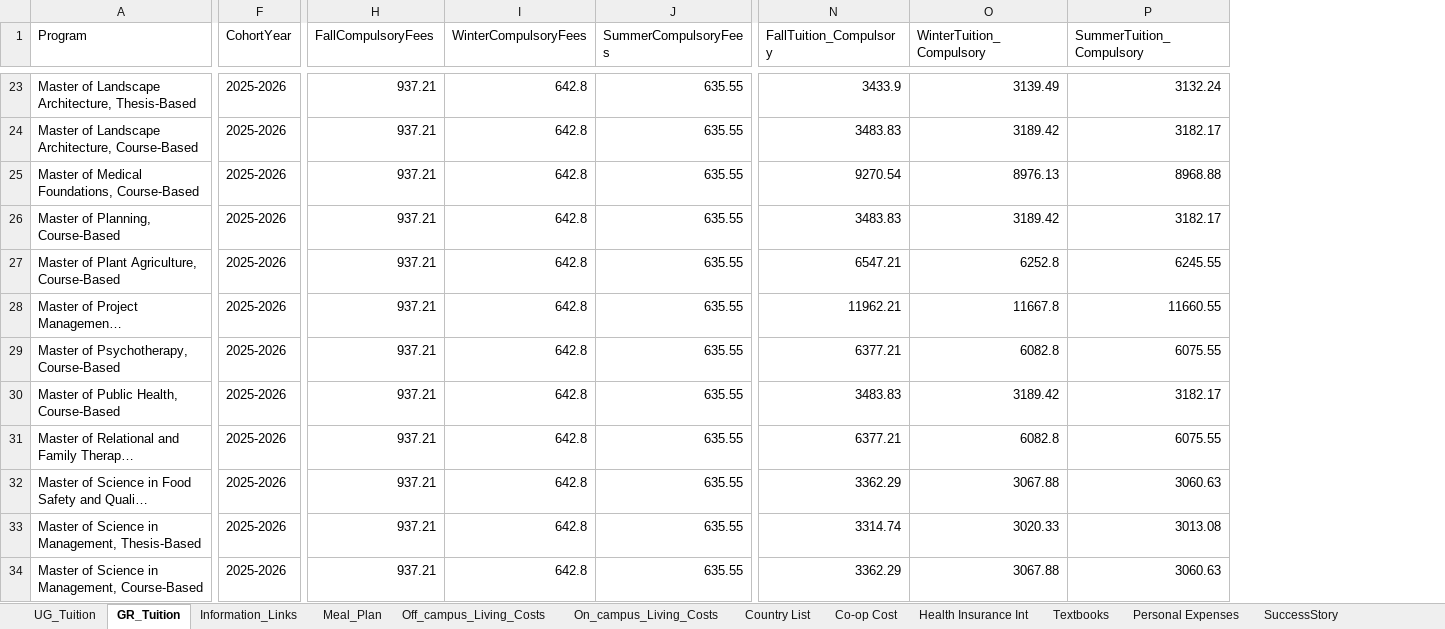
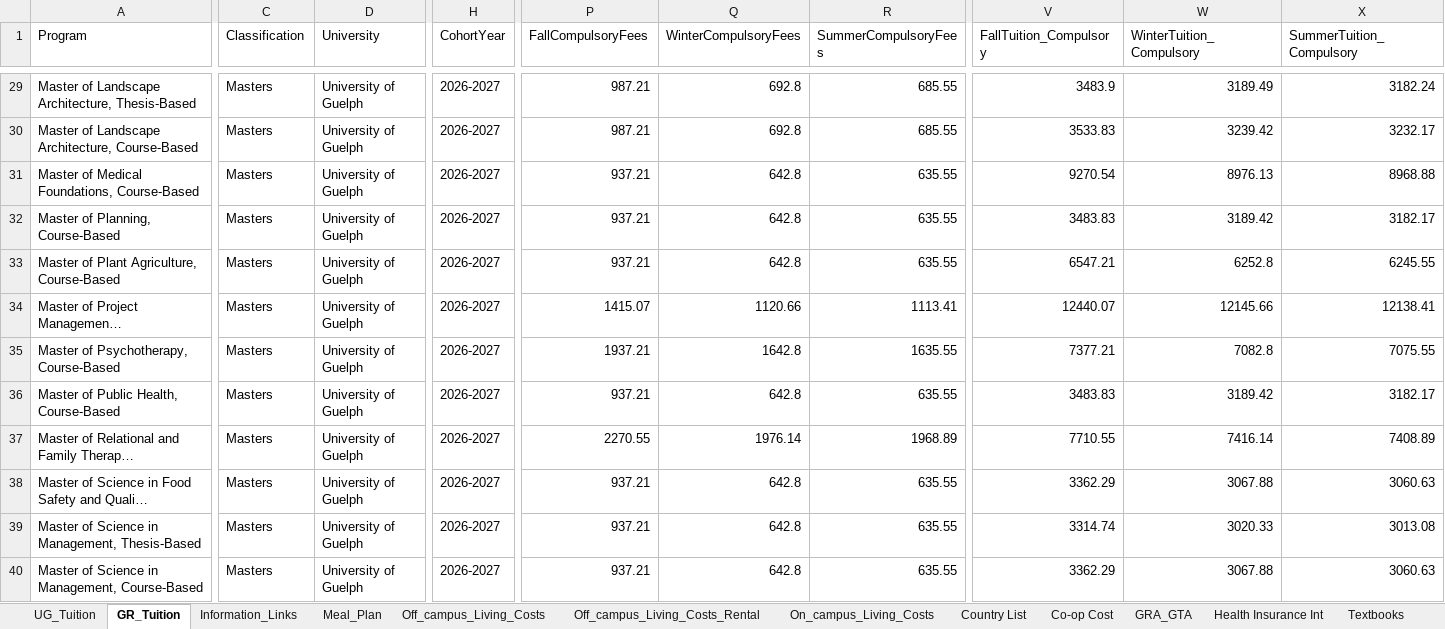
Before and after one commit to Kunal7575/CostEstimator, an Excel workbook: tuition_export_with_compulsory.xlsx, sheet GR_Tuition, drawn as a sheet; only a part is shown, gaps mark what is left out; long unchanged cells end in …; values as stored, in another font and other column widths than the file's, no borders; addresses are those after the commit; the diff covers the shown part only; the diff names each change by its address in the sheet, - before the commit and + after, or states it on an @@ line.

Commit message:
Update compulsory fee estimate range

```diff
--- a/tuition_export_with_compulsory.xlsx (sheet GR_Tuition)
+++ b/tuition_export_with_compulsory.xlsx (sheet GR_Tuition)
+sheet tab: Off_campus_Living_Costs_Rental
+sheet tab: GRA_GTA
+column C (Classification), rows 29-40: all Masters
+column D (University), rows 29-40: all University of Guelph
-H29:H40 (CohortYear): 2025-2026
+H29:H40 (CohortYear): 2026-2027
-P29:P30 (FallCompulsoryFees): 937.21
+P29:P30 (FallCompulsoryFees): 987.21
-Q29:Q30 (WinterCompulsoryFees): 642.8
+Q29:Q30 (WinterCompulsoryFees): 692.8
-R29:R30 (SummerCompulsoryFees): 635.55
+R29:R30 (SummerCompulsoryFees): 685.55
-V29 (FallTuition_Compulsory): 3433.9
+V29 (FallTuition_Compulsory): 3483.9
-W29 (WinterTuition_Compulsory): 3139.49
+W29 (WinterTuition_Compulsory): 3189.49
-X29 (SummerTuition_Compulsory): 3132.24
+X29 (SummerTuition_Compulsory): 3182.24
-V30 (FallTuition_Compulsory): 3483.83
+V30 (FallTuition_Compulsory): 3533.83
-W30 (WinterTuition_Compulsory): 3189.42
+W30 (WinterTuition_Compulsory): 3239.42
-X30 (SummerTuition_Compulsory): 3182.17
+X30 (SummerTuition_Compulsory): 3232.17
-P34 (FallCompulsoryFees): 937.21
+P34 (FallCompulsoryFees): 1415.07
-Q34 (WinterCompulsoryFees): 642.8
+Q34 (WinterCompulsoryFees): 1120.66
-R34 (SummerCompulsoryFees): 635.55
+R34 (SummerCompulsoryFees): 1113.41
-V34 (FallTuition_Compulsory): 11962.21
+V34 (FallTuition_Compulsory): 12440.07
-W34 (WinterTuition_Compulsory): 11667.8
+W34 (WinterTuition_Compulsory): 12145.66
-X34 (SummerTuition_Compulsory): 11660.55
+X34 (SummerTuition_Compulsory): 12138.41
-P35 (FallCompulsoryFees): 937.21
+P35 (FallCompulsoryFees): 1937.21
-Q35 (WinterCompulsoryFees): 642.8
+Q35 (WinterCompulsoryFees): 1642.8
-R35 (SummerCompulsoryFees): 635.55
+R35 (SummerCompulsoryFees): 1635.55
-V35 (FallTuition_Compulsory): 6377.21
+V35 (FallTuition_Compulsory): 7377.21
-W35 (WinterTuition_Compulsory): 6082.8
+W35 (WinterTuition_Compulsory): 7082.8
-X35 (SummerTuition_Compulsory): 6075.55
+X35 (SummerTuition_Compulsory): 7075.55
-P37 (FallCompulsoryFees): 937.21
+P37 (FallCompulsoryFees): 2270.55
-Q37 (WinterCompulsoryFees): 642.8
+Q37 (WinterCompulsoryFees): 1976.14
-R37 (SummerCompulsoryFees): 635.55
+R37 (SummerCompulsoryFees): 1968.89
-V37 (FallTuition_Compulsory): 6377.21
+V37 (FallTuition_Compulsory): 7710.55
-W37 (WinterTuition_Compulsory): 6082.8
+W37 (WinterTuition_Compulsory): 7416.14
-X37 (SummerTuition_Compulsory): 6075.55
+X37 (SummerTuition_Compulsory): 7408.89
```
Also changed, not shown: 9 added rows, 6 added columns and 105 edited cells elsewhere in this sheet, sheet UG_Tuition, sheet Information_Links, 4 other files.
